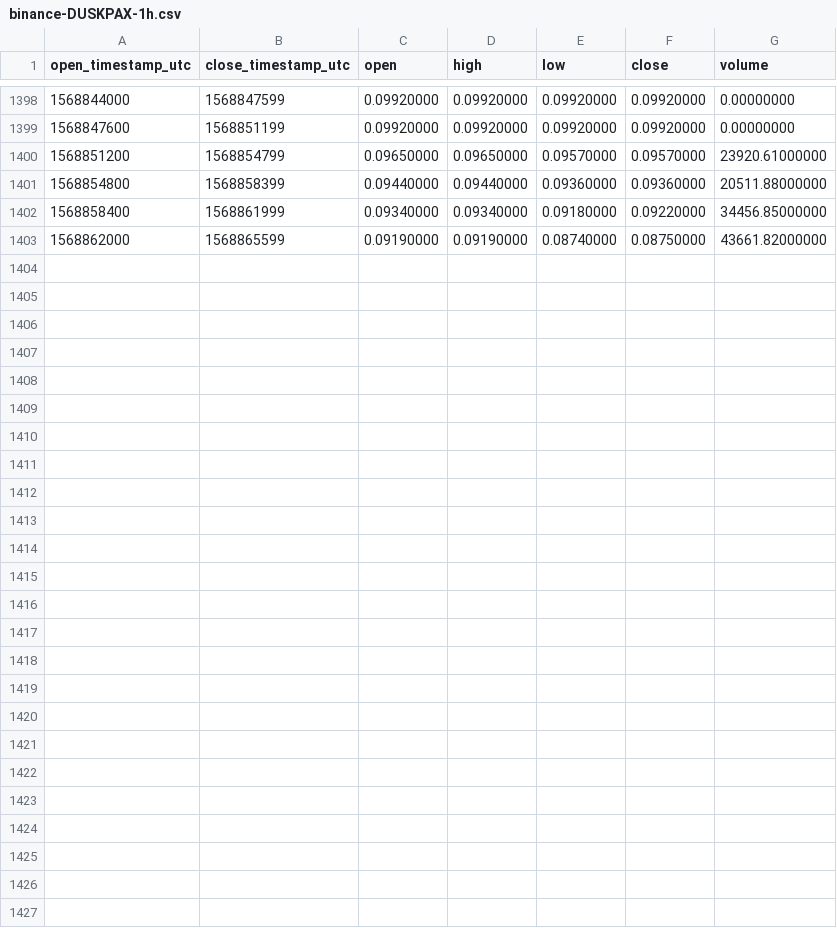
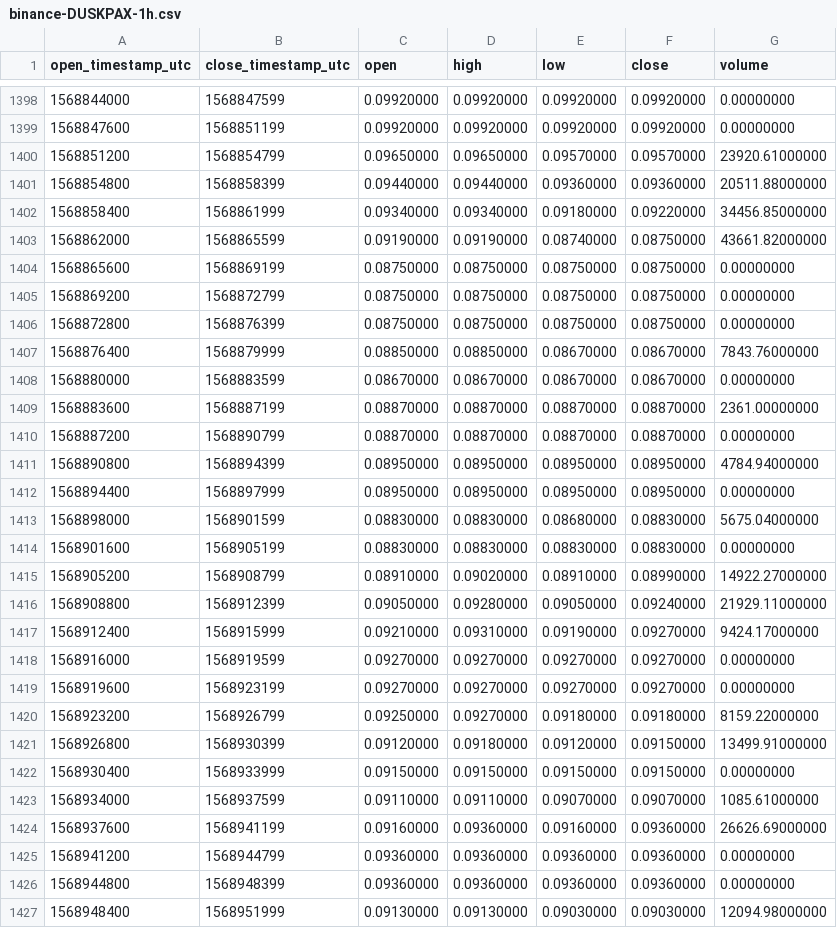
Before and after one commit to cryptobigbro/binance-DUSKPAX, a CSV file: binance-DUSKPAX-1h.csv, drawn as a sheet; only a part is shown, gaps mark what is left out.

Commit message:
Update OHLCV data.

```diff
--- a/binance-DUSKPAX-1h.csv
+++ b/binance-DUSKPAX-1h.csv
@@ -1403 +1403,25 @@ open_timestamp_utc,close_timestamp_utc,open,high,low,close,volume
 1568862000,1568865599,0.09190000,0.09190000,0.08740000,0.08750000,43661.82000000
+1568865600,1568869199,0.08750000,0.08750000,0.08750000,0.08750000,0.00000000
+1568869200,1568872799,0.08750000,0.08750000,0.08750000,0.08750000,0.00000000
+1568872800,1568876399,0.08750000,0.08750000,0.08750000,0.08750000,0.00000000
+1568876400,1568879999,0.08850000,0.08850000,0.08670000,0.08670000,7843.76000000
+1568880000,1568883599,0.08670000,0.08670000,0.08670000,0.08670000,0.00000000
+1568883600,1568887199,0.08870000,0.08870000,0.08870000,0.08870000,2361.00000000
+1568887200,1568890799,0.08870000,0.08870000,0.08870000,0.08870000,0.00000000
+1568890800,1568894399,0.08950000,0.08950000,0.08950000,0.08950000,4784.94000000
+1568894400,1568897999,0.08950000,0.08950000,0.08950000,0.08950000,0.00000000
+1568898000,1568901599,0.08830000,0.08830000,0.08680000,0.08830000,5675.04000000
+1568901600,1568905199,0.08830000,0.08830000,0.08830000,0.08830000,0.00000000
+1568905200,1568908799,0.08910000,0.09020000,0.08910000,0.08990000,14922.27000000
+1568908800,1568912399,0.09050000,0.09280000,0.09050000,0.09240000,21929.11000000
+1568912400,1568915999,0.09210000,0.09310000,0.09190000,0.09270000,9424.17000000
+1568916000,1568919599,0.09270000,0.09270000,0.09270000,0.09270000,0.00000000
+1568919600,1568923199,0.09270000,0.09270000,0.09270000,0.09270000,0.00000000
+1568923200,1568926799,0.09250000,0.09270000,0.09180000,0.09180000,8159.22000000
+1568926800,1568930399,0.09120000,0.09180000,0.09120000,0.09150000,13499.91000000
+1568930400,1568933999,0.09150000,0.09150000,0.09150000,0.09150000,0.00000000
+1568934000,1568937599,0.09110000,0.09110000,0.09070000,0.09070000,1085.61000000
+1568937600,1568941199,0.09160000,0.09360000,0.09160000,0.09360000,26626.69000000
+1568941200,1568944799,0.09360000,0.09360000,0.09360000,0.09360000,0.00000000
+1568944800,1568948399,0.09360000,0.09360000,0.09360000,0.09360000,0.00000000
+1568948400,1568951999,0.09130000,0.09130000,0.09030000,0.09030000,12094.98000000
```
Also changed, not shown: binance-DUSKPAX-1d.csv.
